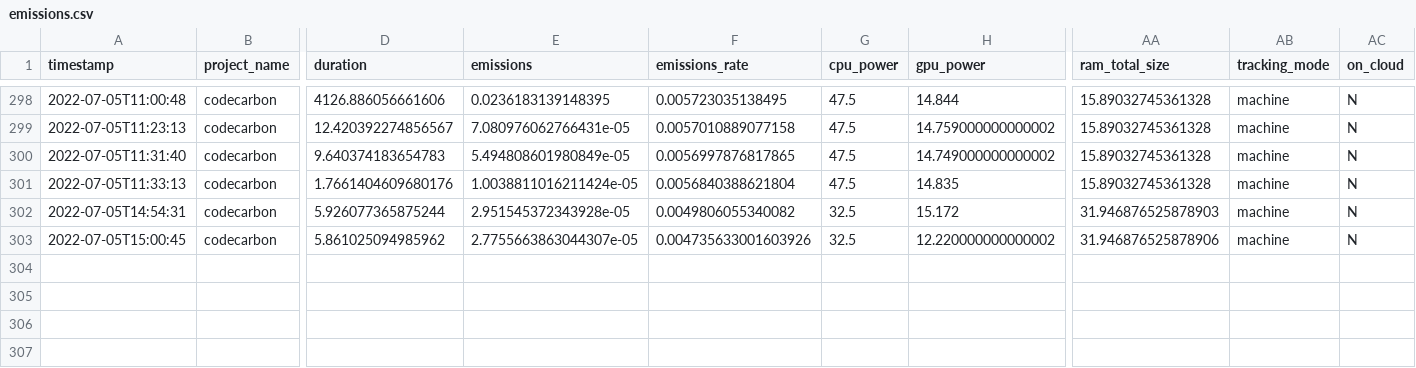
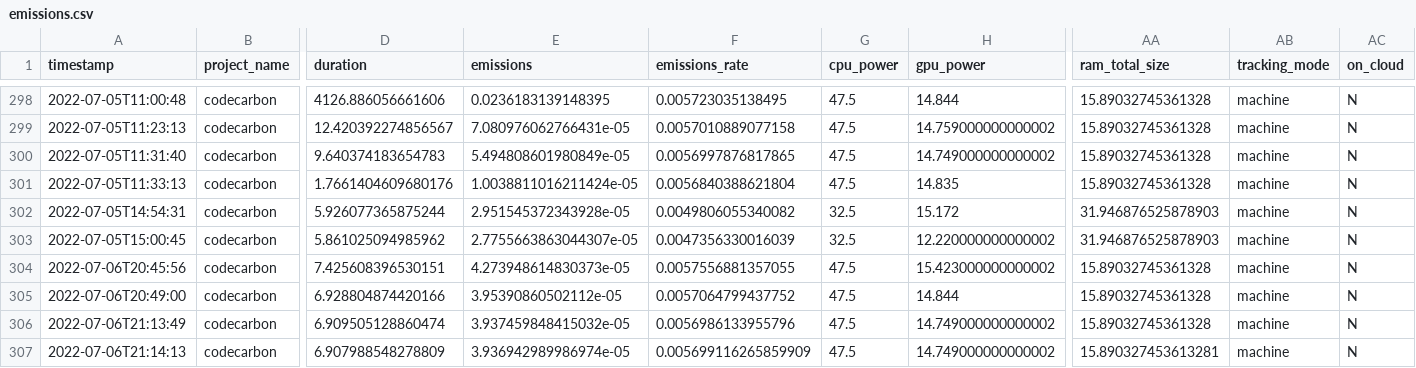
Before and after one commit to Llewe/Autonome-Systeme-Praktikum, a CSV file: out/emissions.csv, drawn as a sheet; only a part is shown, gaps mark what is left out; rows hold the shown columns only; the diff names each change by its address in the sheet, - before the commit and + after, or states it on an @@ line.

```diff
--- a/out/emissions.csv
+++ b/out/emissions.csv
-F303 (emissions_rate): 0.004735633001603926
+F303 (emissions_rate): 0.0047356330016039
-AA303 (ram_total_size): 31.946876525878906
+AA303 (ram_total_size): 31.946876525878903
+row 304: 2022-07-06T20:45:56 | codecarbon | 7.425608396530151 | 4.273948614830373e-05 | 0.0057556881357055 | 47.5 | 15.423000000000002 | 15.89032745361328 | machine | N
+row 305: 2022-07-06T20:49:00 | codecarbon | 6.928804874420166 | 3.95390860502112e-05 | 0.0057064799437752 | 47.5 | 14.844 | 15.89032745361328 | machine | N
+row 306: 2022-07-06T21:13:49 | codecarbon | 6.909505128860474 | 3.937459848415032e-05 | 0.0056986133955796 | 47.5 | 14.749000000000002 | 15.89032745361328 | machine | N
+row 307: 2022-07-06T21:14:13 | codecarbon | 6.907988548278809 | 3.936942989986974e-05 | 0.005699116265859909 | 47.5 | 14.749000000000002 | 15.890327453613281 | machine | N
```
Also changed, not shown: 2 other files.
